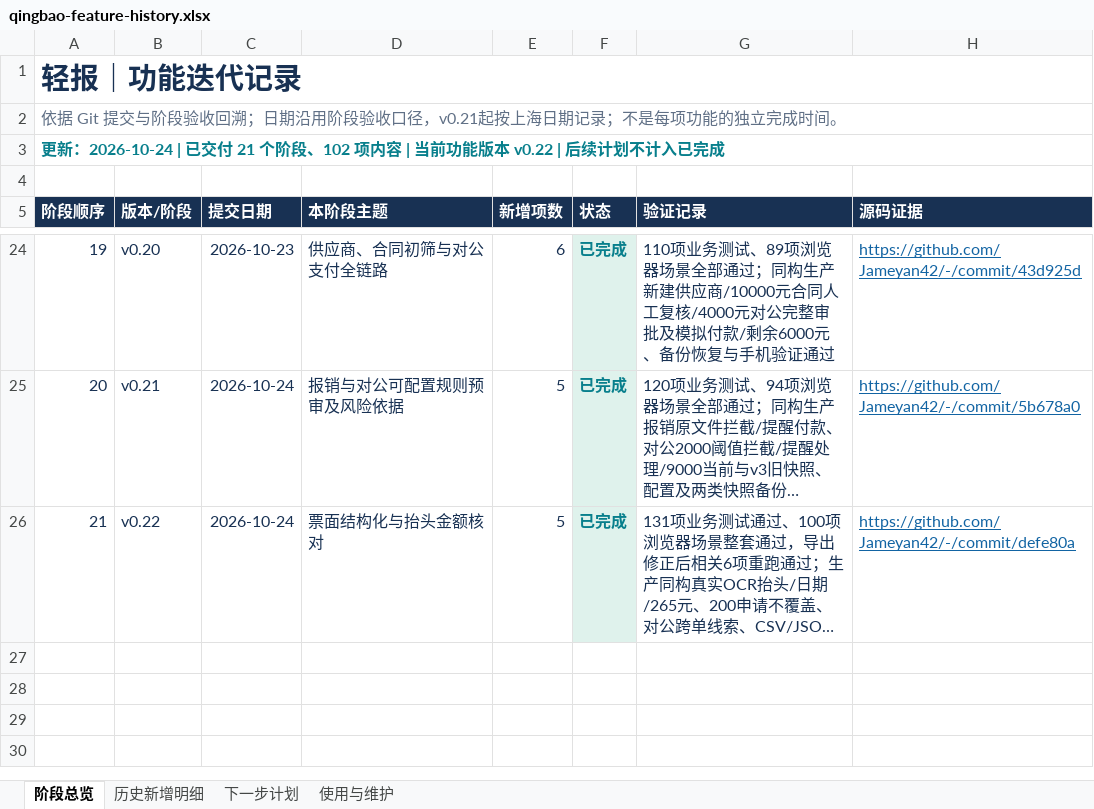
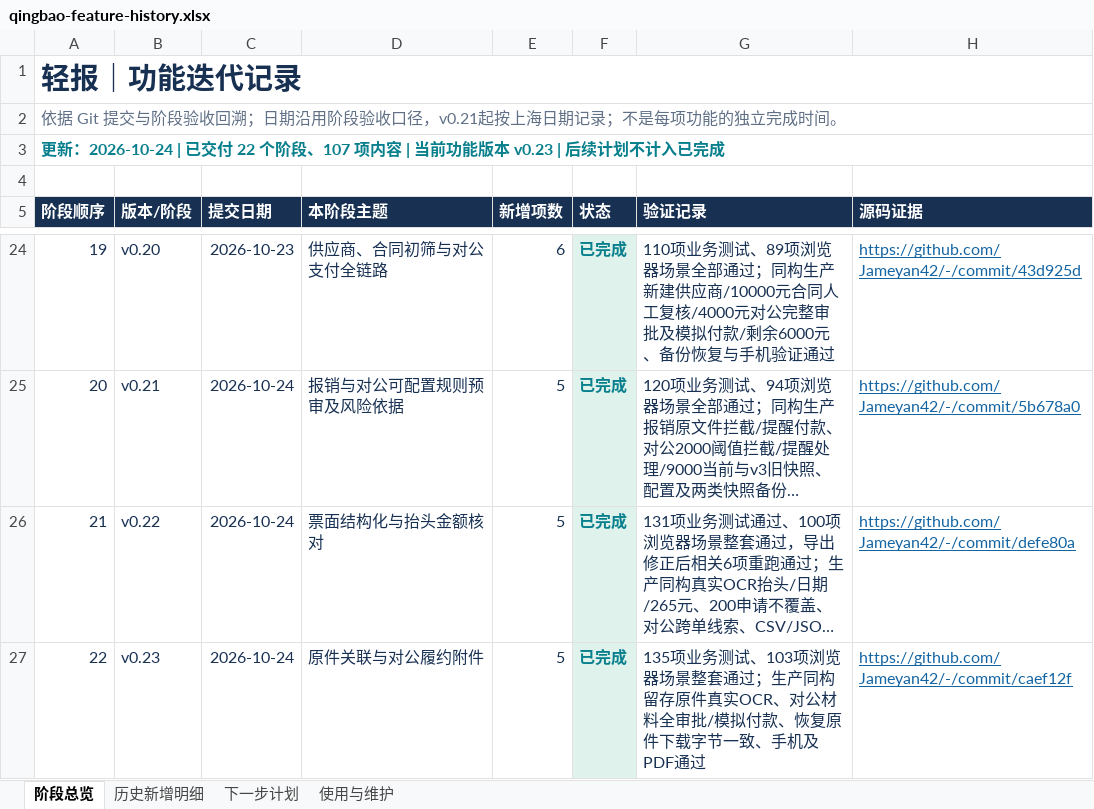
Before and after one commit to Jameyan42/-, an Excel workbook: deliverables/qingbao-feature-history.xlsx, sheet 阶段总览, drawn as a sheet; only a part is shown, gaps mark what is left out; long unchanged cells end in …; values as stored, in another font and other column widths than the file's, no borders; table styles not drawn; the diff names each change by its address in the sheet, - before the commit and + after, or states it on an @@ line.

```diff
--- a/deliverables/qingbao-feature-history.xlsx (sheet 阶段总览)
+++ b/deliverables/qingbao-feature-history.xlsx (sheet 阶段总览)
@@ column A (阶段顺序) renumbered in row 3 @@
+row 27: 22 | v0.23 | 2026-10-24 | 原件关联与对公履约附件 | 5 | 已完成 | 135项业务测试、103项浏览器场景整套通过；生产同构留存原件真实OCR、对公材料全审批/模拟付款、恢复原件下载字节一致、手机及PDF通过 | https://github.com/Jameyan42/-/commit/caef12f
```
Also changed, not shown: sheet 历史新增明细, sheet 下一步计划, sheet 使用与维护, 3 other files.
